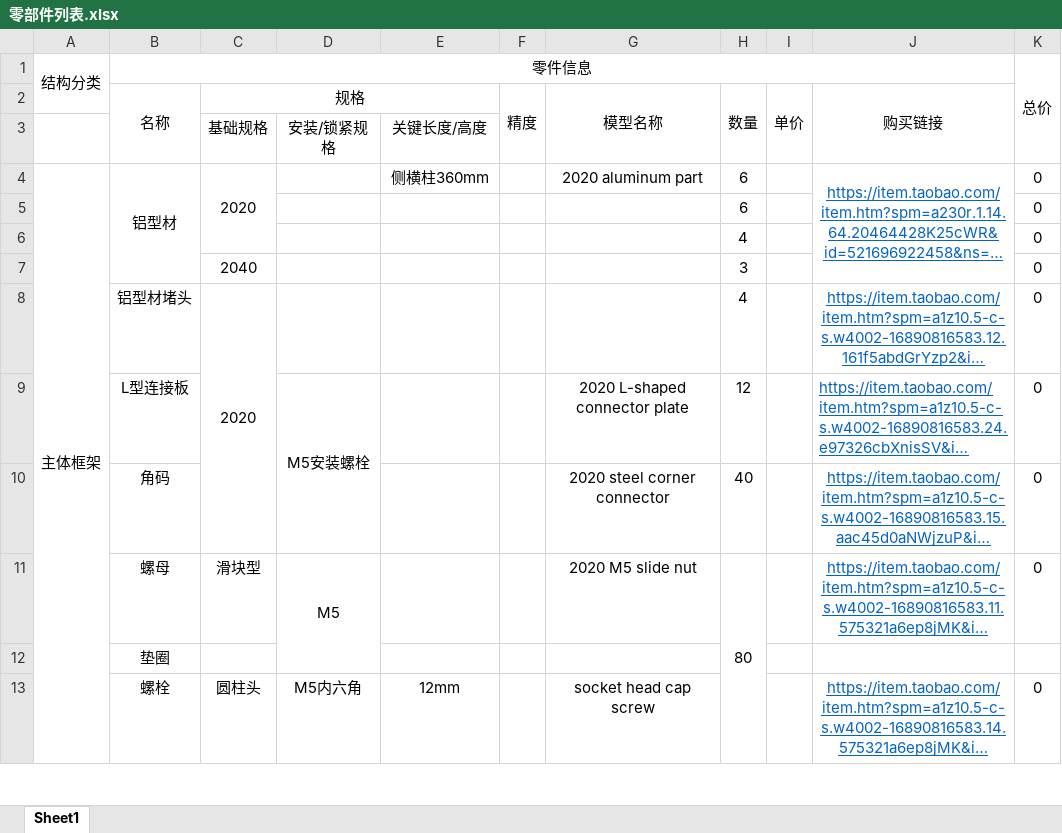
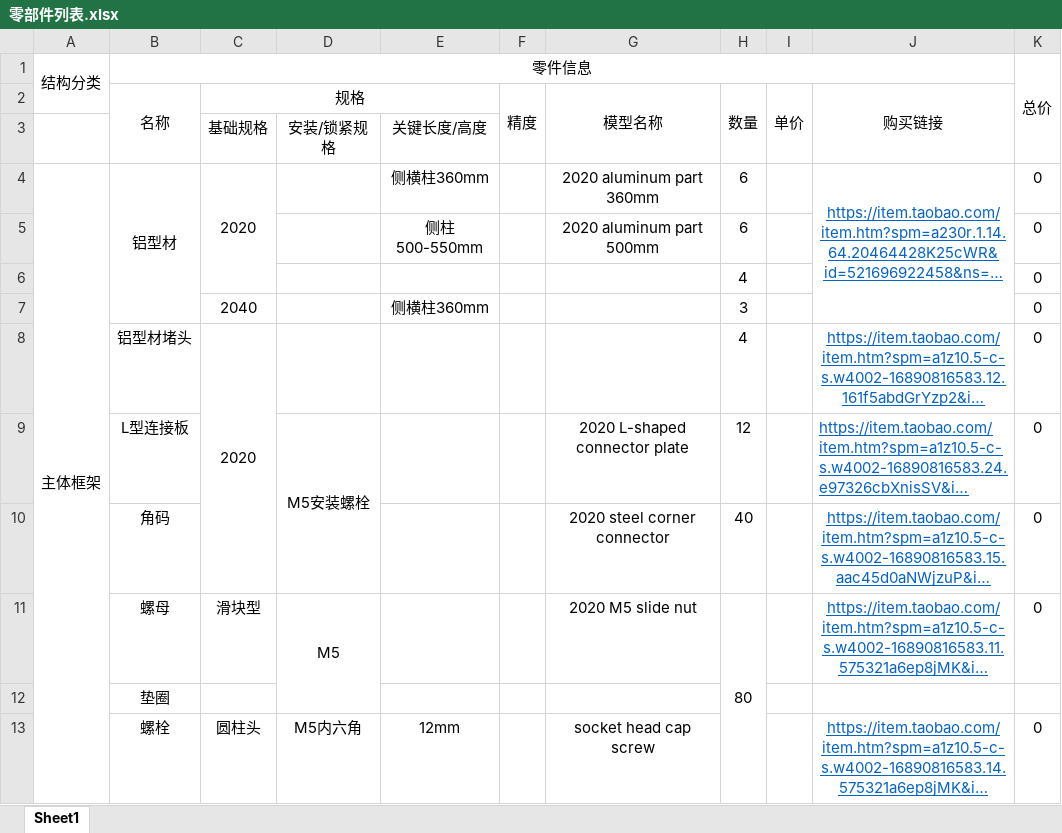
Before and after one commit to NUCEOTIDE/3D-printer, an Excel workbook: Parts/零部件列表.xlsx, sheet Sheet1, drawn as a sheet; only a part is shown; long unchanged cells end in …; values as stored, in another font and other column widths than the file's, no borders; the diff covers the shown part only; the diff names each change by its address in the sheet, - before the commit and + after, or states it on an @@ line.

```diff
--- a/Parts/零部件列表.xlsx (sheet Sheet1)
+++ b/Parts/零部件列表.xlsx (sheet Sheet1)
-G4 (模型名称): 2020 aluminum part
+G4 (模型名称): 2020 aluminum part 360mm
-E5: (empty)
+E5: 侧柱500-550mm
-G5 (模型名称): (empty)
+G5 (模型名称): 2020 aluminum part 500mm
-E7: (empty)
+E7: 侧横柱360mm
```
Also changed, not shown: 6 added rows, 7 removed rows, 8 edited cells and merged cells elsewhere in this sheet, formulas that keep their value, 7 other files.
